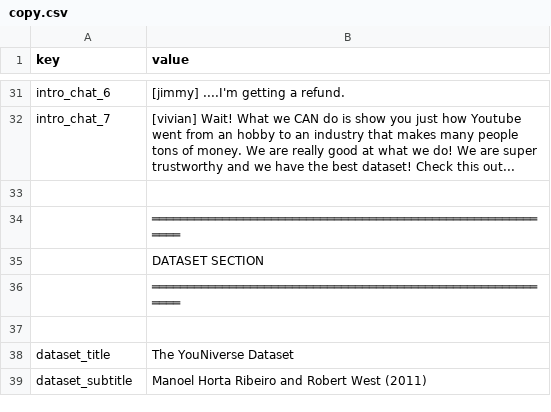
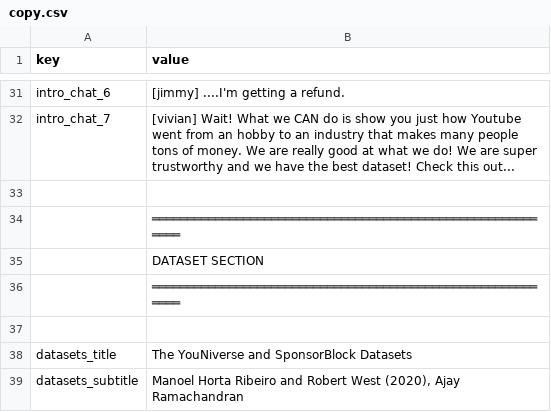
Before and after one commit to ri-ru/ADA-website, a CSV file: src/data/copy.csv, drawn as a sheet; only a part is shown, gaps mark what is left out; the diff covers the shown part only.

```diff
--- a/src/data/copy.csv
+++ b/src/data/copy.csv
@@ -37,3 +37,3 @@ intro_chat_7,[vivian] Wait! What we CAN do is show you just how Youtube went fro
 ,
-dataset_title,The YouNiverse Dataset
-dataset_subtitle,Manoel Horta Ribeiro and Robert West (2011)
+datasets_title,The YouNiverse and SponsorBlock Datasets
+datasets_subtitle,"Manoel Horta Ribeiro and Robert West (2020), Ajay Ramachandran"
```
Also changed, not shown: 12 added rows, 6 removed rows and 7 edited cells elsewhere in this file, 1 other file.
